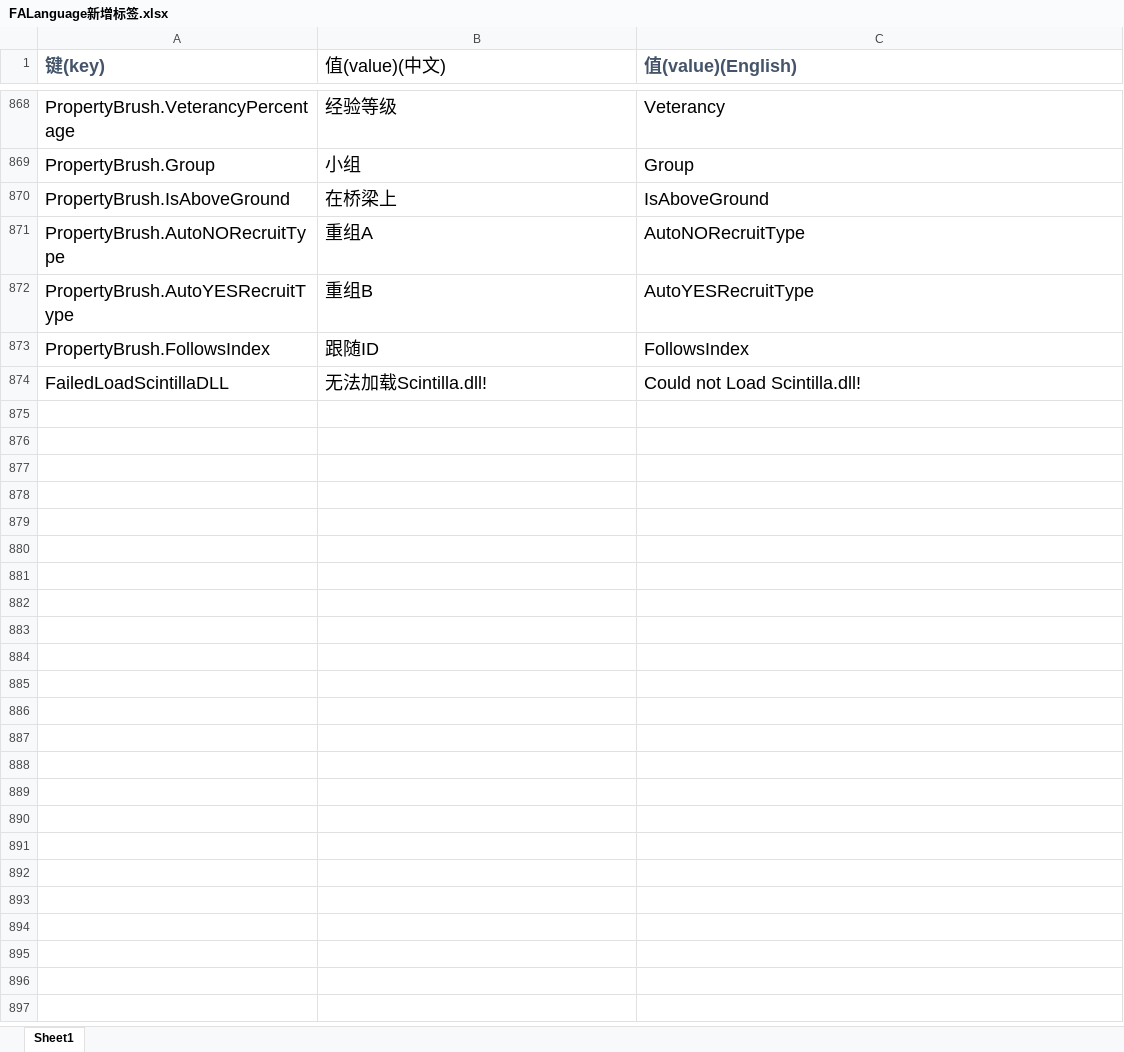
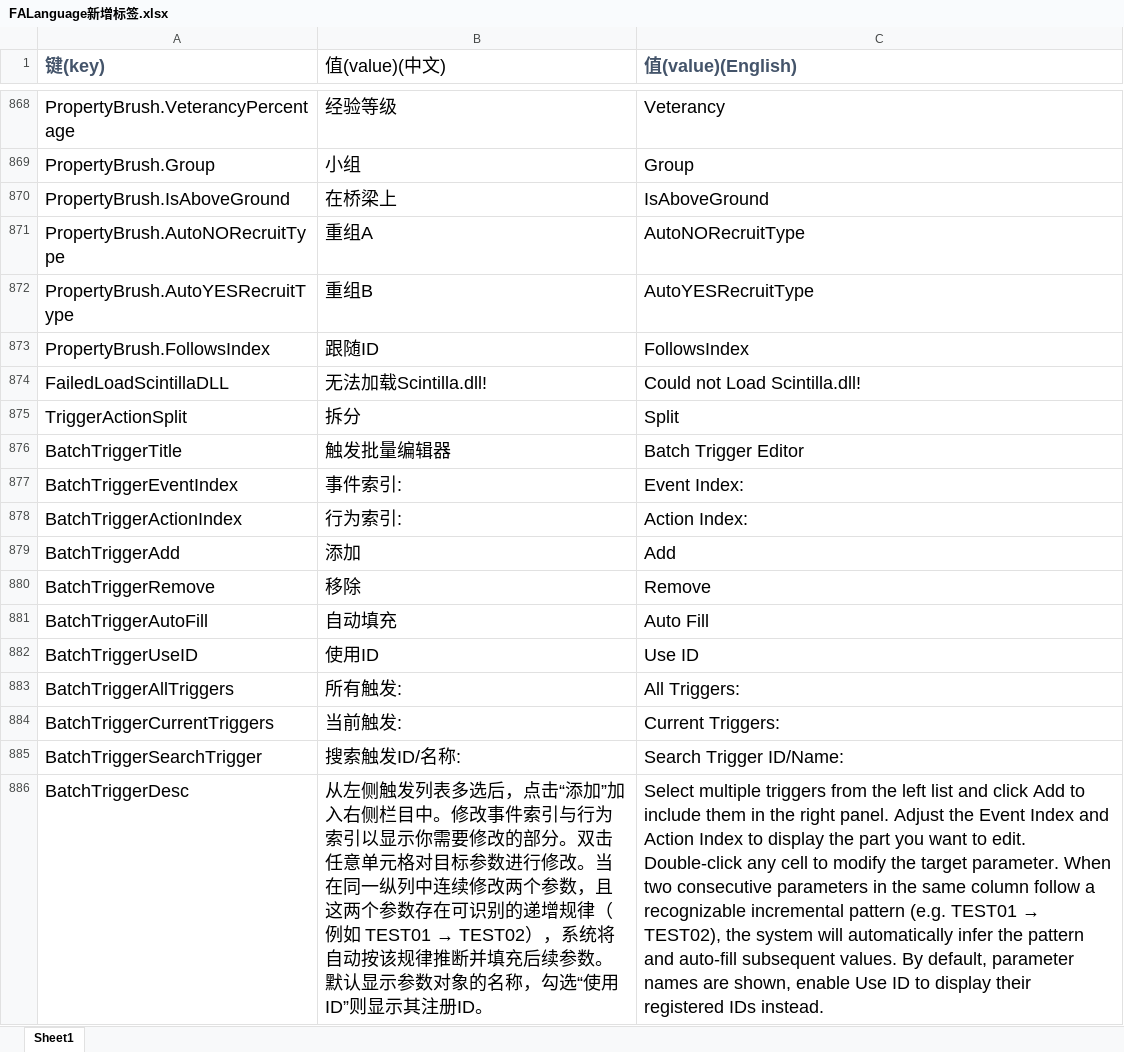
Before and after one commit to handama/FA2sp, an Excel workbook: Supplementary/文档/FALanguage新增标签.xlsx, sheet Sheet1, drawn as a sheet; only a part is shown, gaps mark what is left out; values as stored, in another font and other column widths than the file's, no borders; the diff covers the shown part only; the diff names each change by its address in the sheet, - before the commit and + after, or states it on an @@ line.

Commit message:
add batch trigger editor, fix custom tileset crash

```diff
--- a/Supplementary/文档/FALanguage新增标签.xlsx (sheet Sheet1)
+++ b/Supplementary/文档/FALanguage新增标签.xlsx (sheet Sheet1)
+row 875: TriggerActionSplit | 拆分 | Split
+row 876: BatchTriggerTitle | 触发批量编辑器 | Batch Trigger Editor
+row 877: BatchTriggerEventIndex | 事件索引: | Event Index:
+row 878: BatchTriggerActionIndex | 行为索引: | Action Index:
+row 879: BatchTriggerAdd | 添加 | Add
+row 880: BatchTriggerRemove | 移除 | Remove
+row 881: BatchTriggerAutoFill | 自动填充 | Auto Fill
+row 882: BatchTriggerUseID | 使用ID | Use ID
+row 883: BatchTriggerAllTriggers | 所有触发: | All Triggers:
+row 884: BatchTriggerCurrentTriggers | 当前触发: | Current Triggers:
+row 885: BatchTriggerSearchTrigger | 搜索触发ID/名称: | Search Trigger ID/Name:
+row 886: BatchTriggerDesc | 从左侧触发列表多选后，点击“添加”加入右侧栏目中。修改事件索引与行为索引以显示你需要修改的部分。双击任意单元格对目标参数进行修改。当在同一纵列中连续修改两个参数，且这两个参数存在可识别的递增规律（例如 TEST01 → TEST02），系统将自动按该规律推断并填充后续参数。默认显示参数对象的名称，勾选“使用ID”则显示其注册ID。 | Select multiple triggers from the left list and click Add to include them in the right panel. Adjust the Event Index and Action Index to display the part you want to edit. Double-click any cell to modify the target parameter. When two consecutive parameters in the same column follow a recognizable incremental pattern (e.g. TEST01 → TEST02), the system will automatically infer the pattern and auto-fill subsequent values. By default, parameter names are shown, enable Use ID to display their registered IDs instead.
```
Also changed, not shown: 12 added rows elsewhere in this sheet, 22 other files.
